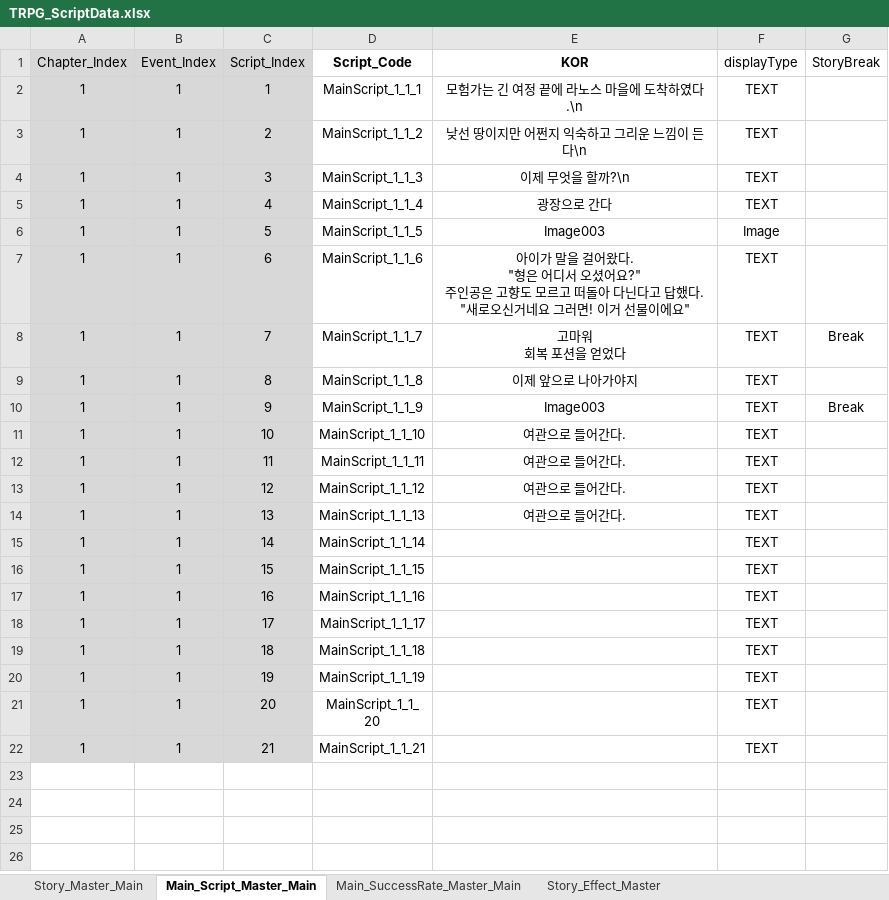
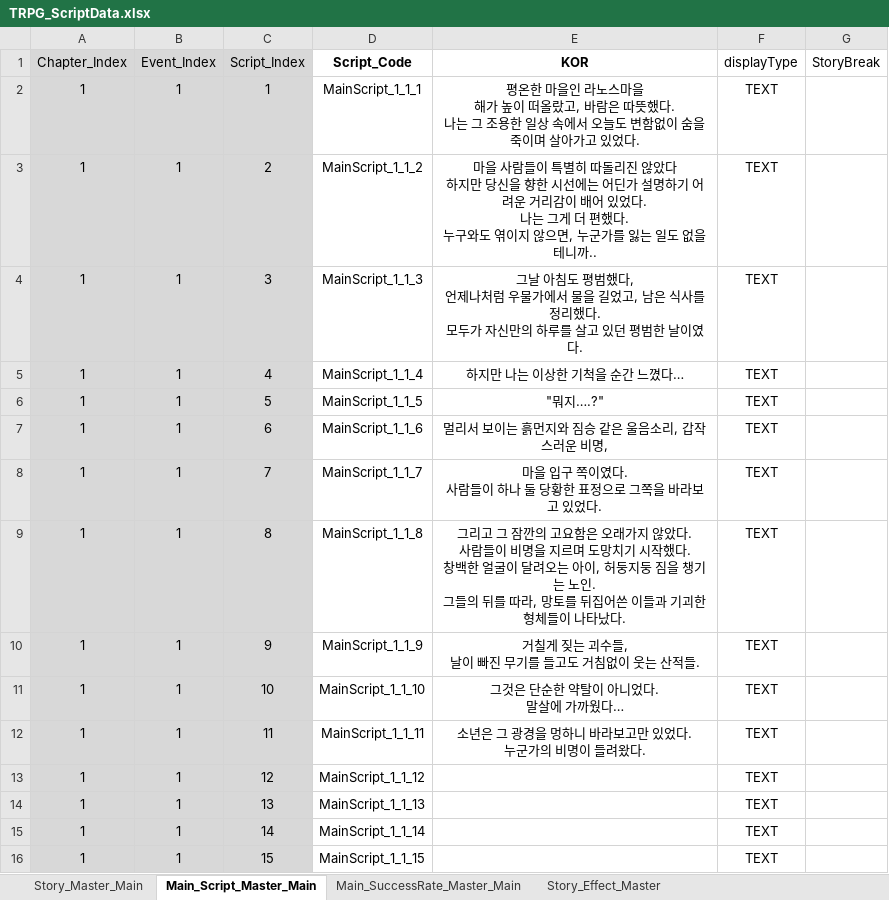
Before and after one commit to SoyCkicken/Adventure, an Excel workbook: JsonFile/Assets/ExcelFiles/TRPG_ScriptData.xlsx, sheet Main_Script_Master_Main, drawn as a sheet; only a part is shown; the shorter side is filled out with more unchanged rows; values as stored, in another font and other column widths than the file's, no borders; ↵ is a line break in a cell; the diff names each change by its address in the sheet, - before the commit and + after, or states it on an @@ line.

Commit message:
PCTest

```diff
--- a/JsonFile/Assets/ExcelFiles/TRPG_ScriptData.xlsx (sheet Main_Script_Master_Main)
+++ b/JsonFile/Assets/ExcelFiles/TRPG_ScriptData.xlsx (sheet Main_Script_Master_Main)
-E2 (KOR): 모험가는 긴 여정 끝에 라노스 마을에 도착하였다.\n
+E2 (KOR): 평온한 마을인 라노스마을 ↵ 해가 높이 떠올랐고, 바람은 따뜻했다. ↵ 나는 그 조용한 일상 속에서 오늘도 변함없이 숨을 죽이며 살아가고 있었다.
-E3 (KOR): 낮선 땅이지만 어쩐지 익숙하고 그리운 느낌이 든다\n
+E3 (KOR): 마을 사람들이 특별히 따돌리진 않았다 ↵ 하지만 당신을 향한 시선에는 어딘가 설명하기 어려운 거리감이 배어 있었다. ↵ 나는 그게 더 편했다. ↵ 누구와도 엮이지 않으면, 누군가를 잃는 일도 없을 테니까..
-E4 (KOR): 이제 무엇을 할까?\n
+E4 (KOR): 그날 아침도 평범했다, ↵ 언제나처럼 우물가에서 물을 길었고, 남은 식사를 정리했다. ↵ 모두가 자신만의 하루를 살고 있던 평범한 날이였다.
-E5 (KOR): 광장으로 간다
+E5 (KOR): 하지만 나는 이상한 기척을 순간 느꼈다…
-E6 (KOR): Image003
+E6 (KOR): "뭐지….?"
-F6 (displayType): Image
+F6 (displayType): TEXT
-E7 (KOR): 아이가 말을 걸어왔다. ↵ "형은 어디서 오셨어요?" ↵ 주인공은 고향도 모르고 떠돌아 다닌다고 답했다. ↵ "새로오신거네요 그러면! 이거 선물이에요"
+E7 (KOR): 멀리서 보이는 흙먼지와 짐승 같은 울음소리, 갑작스러운 비명,
-E8 (KOR): 고마워 ↵ 회복 포션을 얻었다
+E8 (KOR): 마을 입구 쪽이였다. ↵ 사람들이 하나 둘 당황한 표정으로 그쪽을 바라보고 있었다.
-G8 (StoryBreak): Break
+G8 (StoryBreak): (empty)
-E9 (KOR): 이제 앞으로 나아가야지
+E9 (KOR): 그리고 그 잠깐의 고요함은 오래가지 않았다. ↵ 사람들이 비명을 지르며 도망치기 시작했다. ↵ 창백한 얼굴이 달려오는 아이, 허둥지둥 짐을 챙기는 노인. ↵ 그들의 뒤를 따라, 망토를 뒤집어쓴 이들과 기괴한 형체들이 나타났다.
-E10 (KOR): Image003
+E10 (KOR): 거칠게 짖는 괴수들, ↵ 날이 빠진 무기를 들고도 거침없이 웃는 산적들.
-G10 (StoryBreak): Break
+G10 (StoryBreak): (empty)
-E11 (KOR): 여관으로 들어간다.
+E11 (KOR): 그것은 단순한 약탈이 아니었다. ↵ 말살에 가까웠다…
-E12 (KOR): 여관으로 들어간다.
+E12 (KOR): 소년은 그 광경을 멍하니 바라보고만 있었다. ↵ 누군가의 비명이 들려왔다.
-E13:E14 (KOR): 여관으로 들어간다.
+E13:E14 (KOR): (empty)
```
